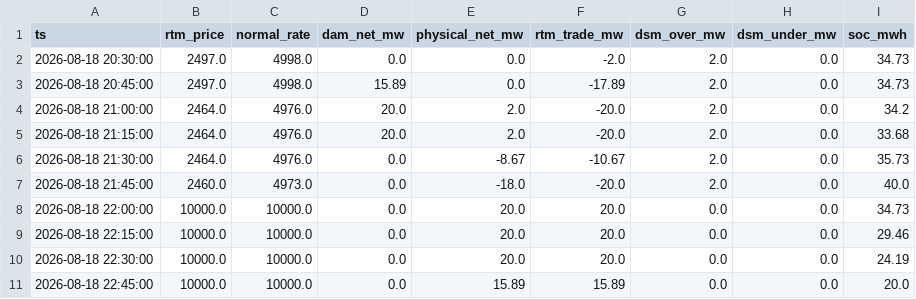
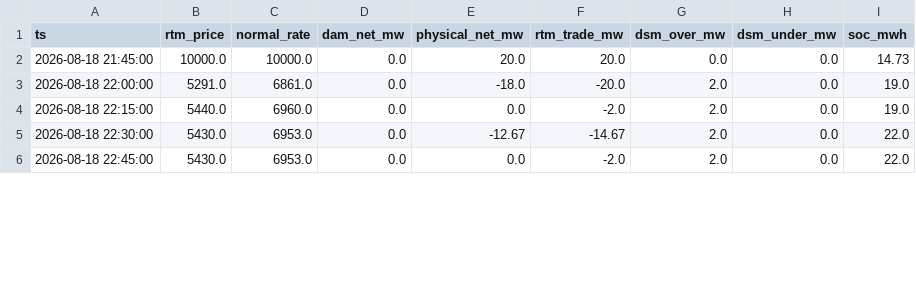
Before and after one commit to Amanthegoat007/FlexTrade, a CSV file: flextrade/output/threeway_latest.csv, drawn as a sheet; only a part is shown; the diff covers the shown part only.

```diff
--- a/flextrade/output/threeway_latest.csv
+++ b/flextrade/output/threeway_latest.csv
@@ -1,11 +1,6 @@
 ts,rtm_price,normal_rate,dam_net_mw,physical_net_mw,rtm_trade_mw,dsm_over_mw,dsm_under_mw,soc_mwh
-2026-08-18 20:30:00,2497.0,4998.0,0.0,0.0,-2.0,2.0,0.0,34.73
-2026-08-18 20:45:00,2497.0,4998.0,15.89,0.0,-17.89,2.0,0.0,34.73
-2026-08-18 21:00:00,2464.0,4976.0,20.0,2.0,-20.0,2.0,0.0,34.2
-2026-08-18 21:15:00,2464.0,4976.0,20.0,2.0,-20.0,2.0,0.0,33.68
-2026-08-18 21:30:00,2464.0,4976.0,0.0,-8.67,-10.67,2.0,0.0,35.73
-2026-08-18 21:45:00,2460.0,4973.0,0.0,-18.0,-20.0,2.0,0.0,40.0
-2026-08-18 22:00:00,10000.0,10000.0,0.0,20.0,20.0,0.0,0.0,34.73
-2026-08-18 22:15:00,10000.0,10000.0,0.0,20.0,20.0,0.0,0.0,29.46
-2026-08-18 22:30:00,10000.0,10000.0,0.0,20.0,20.0,0.0,0.0,24.19
-2026-08-18 22:45:00,10000.0,10000.0,0.0,15.89,15.89,0.0,0.0,20.0
+2026-08-18 21:45:00,10000.0,10000.0,0.0,20.0,20.0,0.0,0.0,14.73
+2026-08-18 22:00:00,5291.0,6861.0,0.0,-18.0,-20.0,2.0,0.0,19.0
+2026-08-18 22:15:00,5440.0,6960.0,0.0,0.0,-2.0,2.0,0.0,19.0
+2026-08-18 22:30:00,5430.0,6953.0,0.0,-12.67,-14.67,2.0,0.0,22.0
+2026-08-18 22:45:00,5430.0,6953.0,0.0,0.0,-2.0,2.0,0.0,22.0
```
Also changed, not shown: 21 edited cells elsewhere in this file, flextrade/output/rtm_reopt_latest.csv, 5 other files.
